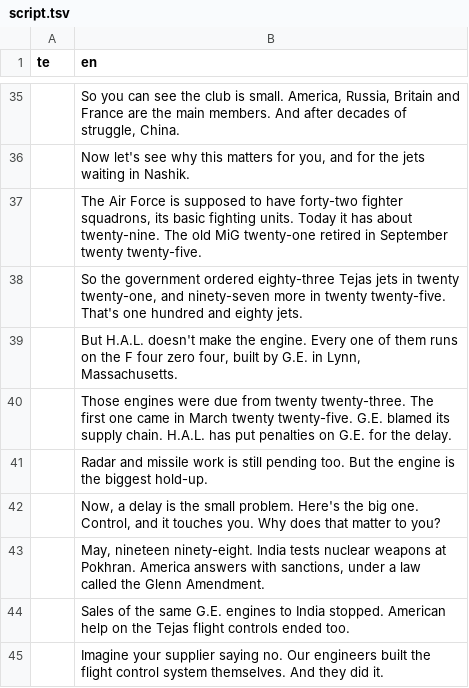
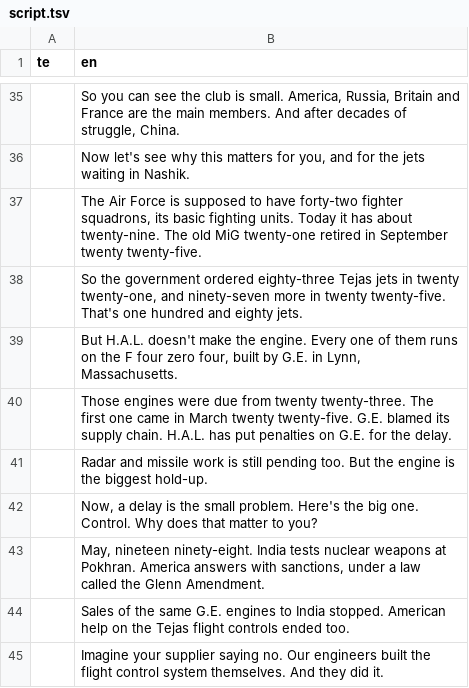
Before and after one commit to mkmk749278/Creator, a TSV file: projects/jet-engine-bet/script.tsv, drawn as a sheet; only a part is shown, gaps mark what is left out.

```diff
--- a/projects/jet-engine-bet/script.tsv
+++ b/projects/jet-engine-bet/script.tsv
@@ -41,3 +41,3 @@ te	en
 	Radar and missile work is still pending too. But the engine is the biggest hold-up.
-	Now, a delay is the small problem. Here's the big one. Control, and it touches you. Why does that matter to you?
+	Now, a delay is the small problem. Here's the big one. Control. Why does that matter to you?
 	May, nineteen ninety-eight. India tests nuclear weapons at Pokhran. America answers with sanctions, under a law called the Glenn Amendment.
```
Also changed, not shown: 2 other files.
